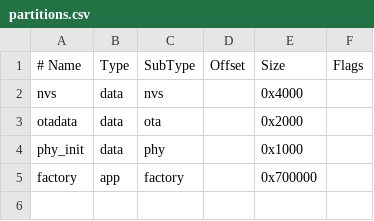
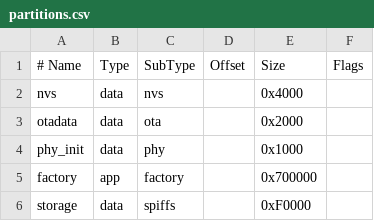
Before and after one commit to smartstetho-team/SmartStethoscope, a CSV file: firmware/main/partitions.csv, drawn as a sheet; the diff names each change by its address in the sheet, - before the commit and + after, or states it on an @@ line.

```diff
--- a/firmware/main/partitions.csv
+++ b/firmware/main/partitions.csv
+row 6: storage | data | spiffs |  | 0xF0000
```
Also changed, not shown: 12 other files.
